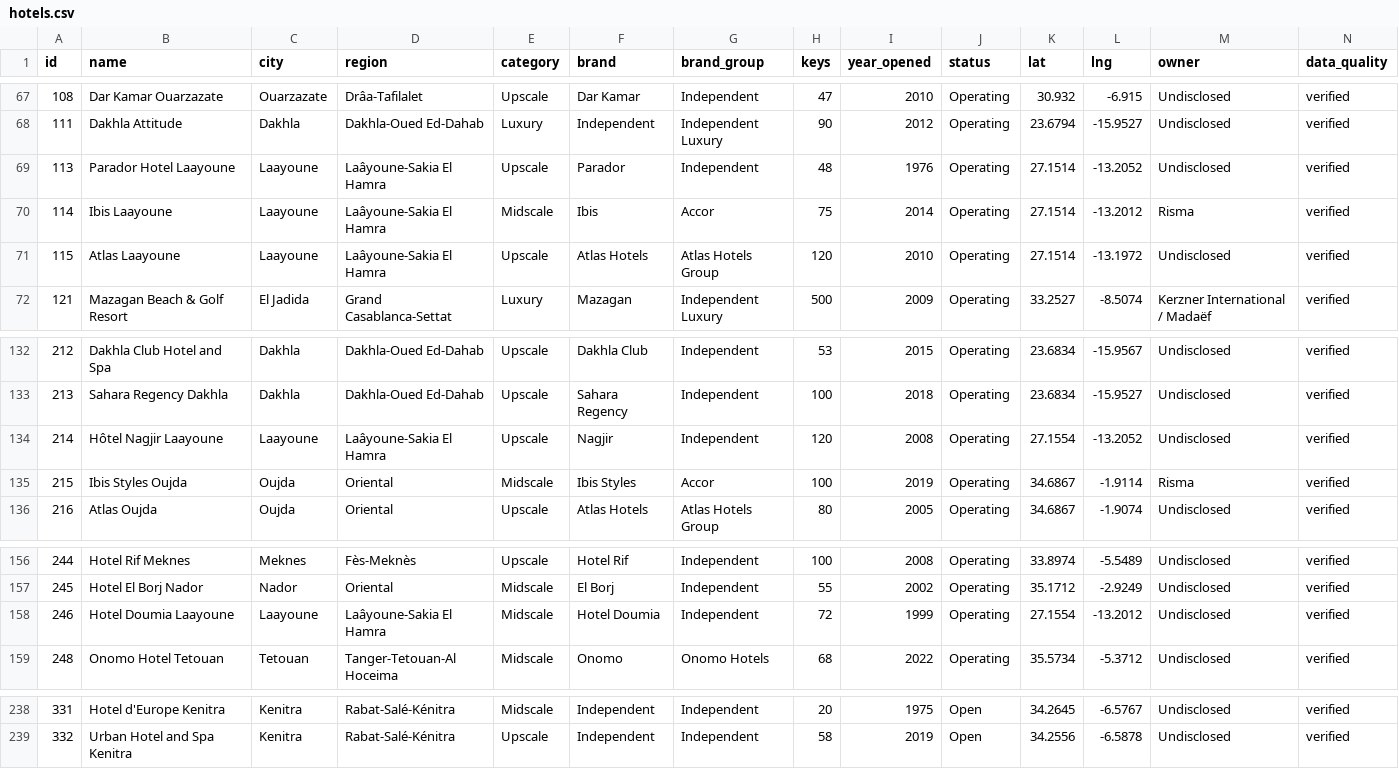
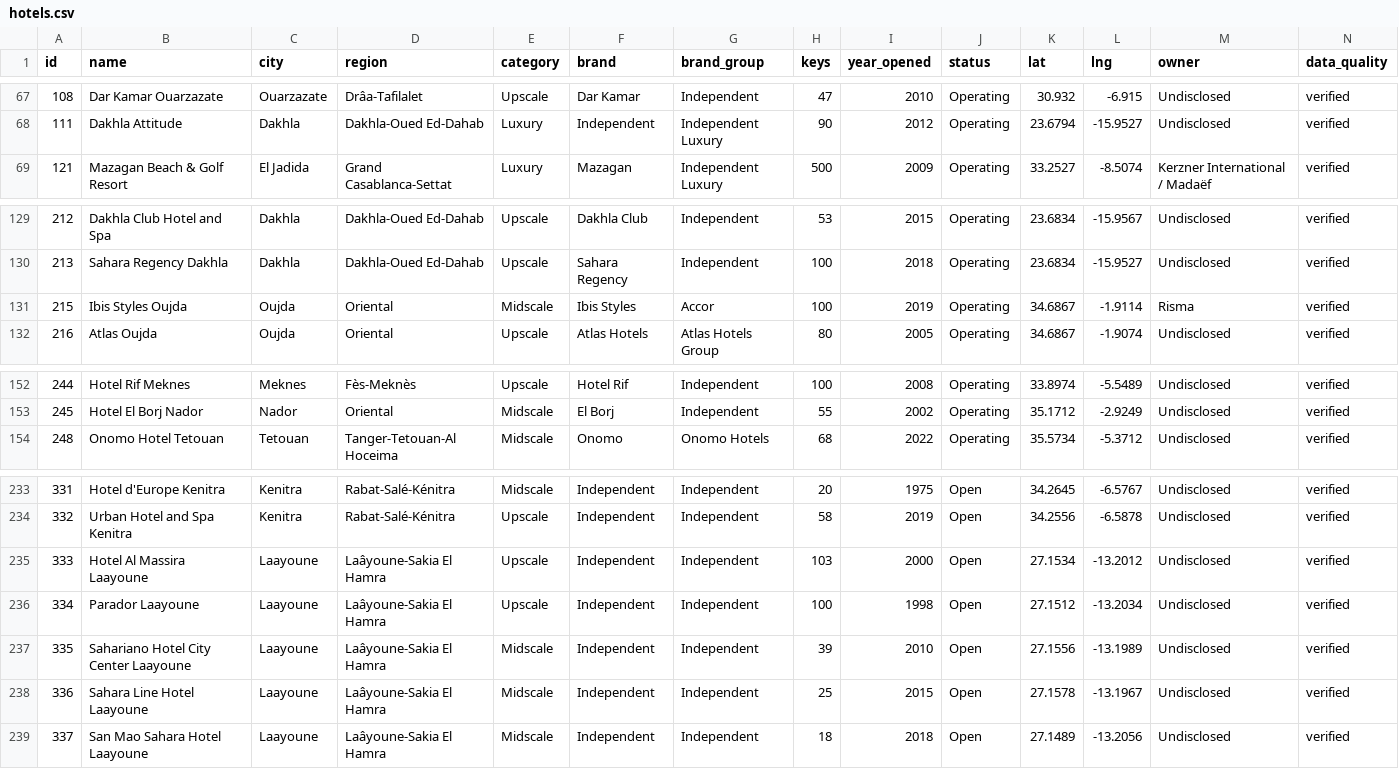
Before and after one commit to oaddahre/hospitalityiq, a CSV file: hotels.csv, drawn as a sheet; only a part is shown, gaps mark what is left out.

```diff
--- a/hotels.csv
+++ b/hotels.csv
@@ -68,5 +68,2 @@ id,name,city,region,category,brand,brand_group,keys,year_opened,status,lat,lng,o
 111,Dakhla Attitude,Dakhla,Dakhla-Oued Ed-Dahab,Luxury,Independent,Independent Luxury,90,2012,Operating,23.6794,-15.9527,Undisclosed,verified
-113,Parador Hotel Laayoune,Laayoune,Laâyoune-Sakia El Hamra,Upscale,Parador,Independent,48,1976,Operating,27.1514,-13.2052,Undisclosed,verified
-114,Ibis Laayoune,Laayoune,Laâyoune-Sakia El Hamra,Midscale,Ibis,Accor,75,2014,Operating,27.1514,-13.2012,Risma,verified
-115,Atlas Laayoune,Laayoune,Laâyoune-Sakia El Hamra,Upscale,Atlas Hotels,Atlas Hotels Group,120,2010,Operating,27.1514,-13.1972,Undisclosed,verified
 121,Mazagan Beach & Golf Resort,El Jadida,Grand Casablanca-Settat,Luxury,Mazagan,Independent Luxury,500,2009,Operating,33.2527,-8.5074,Kerzner International / Madaëf,verified
@@ -133,3 +130,2 @@ id,name,city,region,category,brand,brand_group,keys,year_opened,status,lat,lng,o
 213,Sahara Regency Dakhla,Dakhla,Dakhla-Oued Ed-Dahab,Upscale,Sahara Regency,Independent,100,2018,Operating,23.6834,-15.9527,Undisclosed,verified
-214,Hôtel Nagjir Laayoune,Laayoune,Laâyoune-Sakia El Hamra,Upscale,Nagjir,Independent,120,2008,Operating,27.1554,-13.2052,Undisclosed,verified
 215,Ibis Styles Oujda,Oujda,Oriental,Midscale,Ibis Styles,Accor,100,2019,Operating,34.6867,-1.9114,Risma,verified
@@ -157,3 +153,2 @@ id,name,city,region,category,brand,brand_group,keys,year_opened,status,lat,lng,o
 245,Hotel El Borj Nador,Nador,Oriental,Midscale,El Borj,Independent,55,2002,Operating,35.1712,-2.9249,Undisclosed,verified
-246,Hotel Doumia Laayoune,Laayoune,Laâyoune-Sakia El Hamra,Midscale,Hotel Doumia,Independent,72,1999,Operating,27.1554,-13.2012,Undisclosed,verified
 248,Onomo Hotel Tetouan,Tetouan,Tanger-Tetouan-Al Hoceima,Midscale,Onomo,Onomo Hotels,68,2022,Operating,35.5734,-5.3712,Undisclosed,verified
@@ -239 +234,6 @@ id,name,city,region,category,brand,brand_group,keys,year_opened,status,lat,lng,o
 332,Urban Hotel and Spa Kenitra,Kenitra,Rabat-Salé-Kénitra,Upscale,Independent,Independent,58,2019,Open,34.2556,-6.5878,Undisclosed,verified
+333,Hotel Al Massira Laayoune,Laayoune,Laâyoune-Sakia El Hamra,Upscale,Independent,Independent,103,2000,Open,27.1534,-13.2012,Undisclosed,verified
+334,Parador Laayoune,Laayoune,Laâyoune-Sakia El Hamra,Upscale,Independent,Independent,100,1998,Open,27.1512,-13.2034,Undisclosed,verified
+335,Sahariano Hotel City Center Laayoune,Laayoune,Laâyoune-Sakia El Hamra,Midscale,Independent,Independent,39,2010,Open,27.1556,-13.1989,Undisclosed,verified
+336,Sahara Line Hotel Laayoune,Laayoune,Laâyoune-Sakia El Hamra,Midscale,Independent,Independent,25,2015,Open,27.1578,-13.1967,Undisclosed,verified
+337,San Mao Sahara Hotel Laayoune,Laayoune,Laâyoune-Sakia El Hamra,Midscale,Independent,Independent,18,2018,Open,27.1489,-13.2056,Undisclosed,verified
```
Also changed, not shown: performance.csv.
